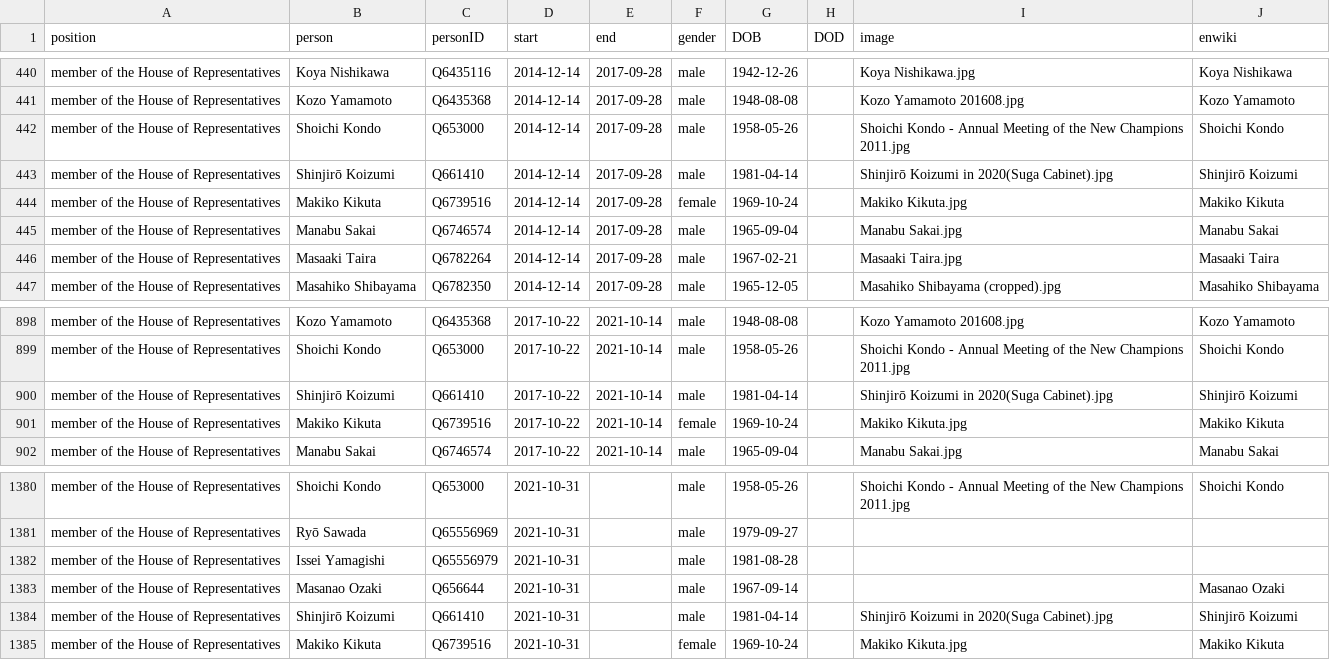
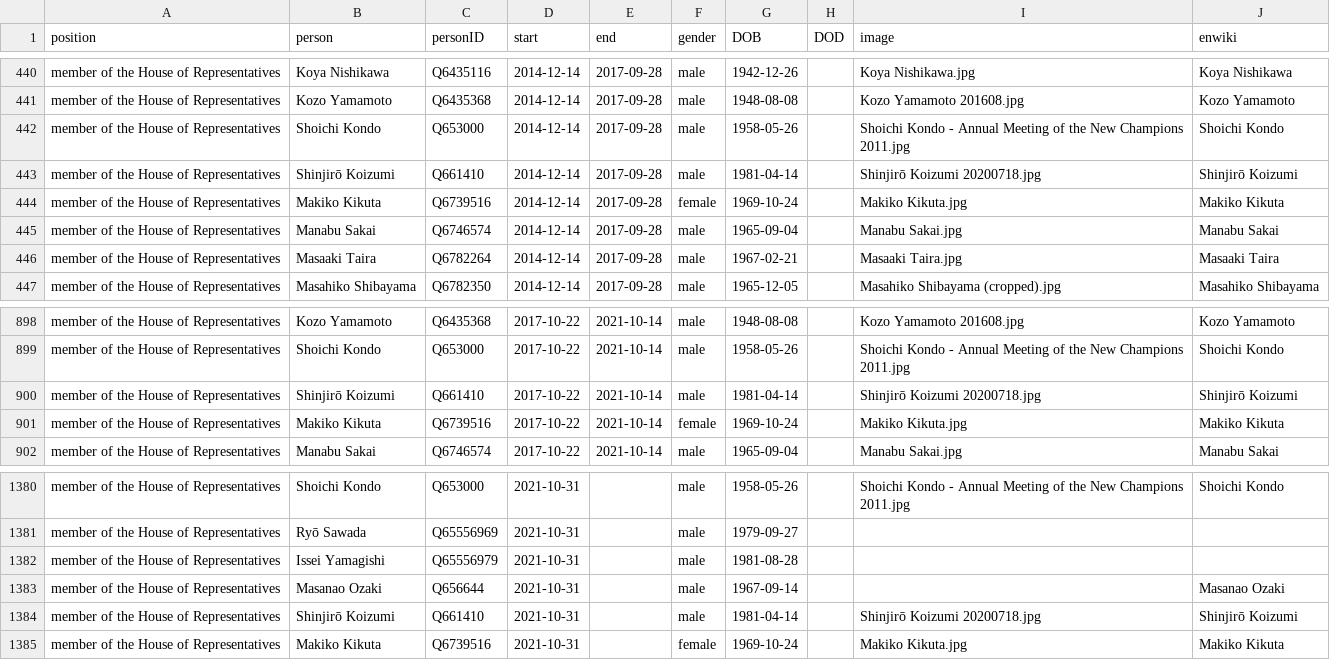
Before and after one commit to every-politician-scrapers/japan-ministers, a CSV file: html/legislators.csv, drawn as a sheet; only a part is shown, gaps mark what is left out.

```diff
--- a/html/legislators.csv
+++ b/html/legislators.csv
@@ -442,3 +442,3 @@ member of the House of Representatives,Kozo Yamamoto,Q6435368,2014-12-14,2017-09
 member of the House of Representatives,Shoichi Kondo,Q653000,2014-12-14,2017-09-28,male,1958-05-26,,Shoichi Kondo - Annual Meeting of the New Champions 2011.jpg,Shoichi Kondo
-member of the House of Representatives,Shinjirō Koizumi,Q661410,2014-12-14,2017-09-28,male,1981-04-14,,Shinjirō Koizumi in 2020(Suga Cabinet).jpg,Shinjirō Koizumi
+member of the House of Representatives,Shinjirō Koizumi,Q661410,2014-12-14,2017-09-28,male,1981-04-14,,Shinjirō Koizumi 20200718.jpg,Shinjirō Koizumi
 member of the House of Representatives,Makiko Kikuta,Q6739516,2014-12-14,2017-09-28,female,1969-10-24,,Makiko Kikuta.jpg,Makiko Kikuta
@@ -899,3 +899,3 @@ member of the House of Representatives,Kozo Yamamoto,Q6435368,2017-10-22,2021-10
 member of the House of Representatives,Shoichi Kondo,Q653000,2017-10-22,2021-10-14,male,1958-05-26,,Shoichi Kondo - Annual Meeting of the New Champions 2011.jpg,Shoichi Kondo
-member of the House of Representatives,Shinjirō Koizumi,Q661410,2017-10-22,2021-10-14,male,1981-04-14,,Shinjirō Koizumi in 2020(Suga Cabinet).jpg,Shinjirō Koizumi
+member of the House of Representatives,Shinjirō Koizumi,Q661410,2017-10-22,2021-10-14,male,1981-04-14,,Shinjirō Koizumi 20200718.jpg,Shinjirō Koizumi
 member of the House of Representatives,Makiko Kikuta,Q6739516,2017-10-22,2021-10-14,female,1969-10-24,,Makiko Kikuta.jpg,Makiko Kikuta
@@ -1383,3 +1383,3 @@ member of the House of Representatives,Issei Yamagishi,Q65556979,2021-10-31,,mal
 member of the House of Representatives,Masanao Ozaki,Q656644,2021-10-31,,male,1967-09-14,,,Masanao Ozaki
-member of the House of Representatives,Shinjirō Koizumi,Q661410,2021-10-31,,male,1981-04-14,,Shinjirō Koizumi in 2020(Suga Cabinet).jpg,Shinjirō Koizumi
+member of the House of Representatives,Shinjirō Koizumi,Q661410,2021-10-31,,male,1981-04-14,,Shinjirō Koizumi 20200718.jpg,Shinjirō Koizumi
 member of the House of Representatives,Makiko Kikuta,Q6739516,2021-10-31,,female,1969-10-24,,Makiko Kikuta.jpg,Makiko Kikuta
```
Also changed, not shown: html/holders21.csv.
